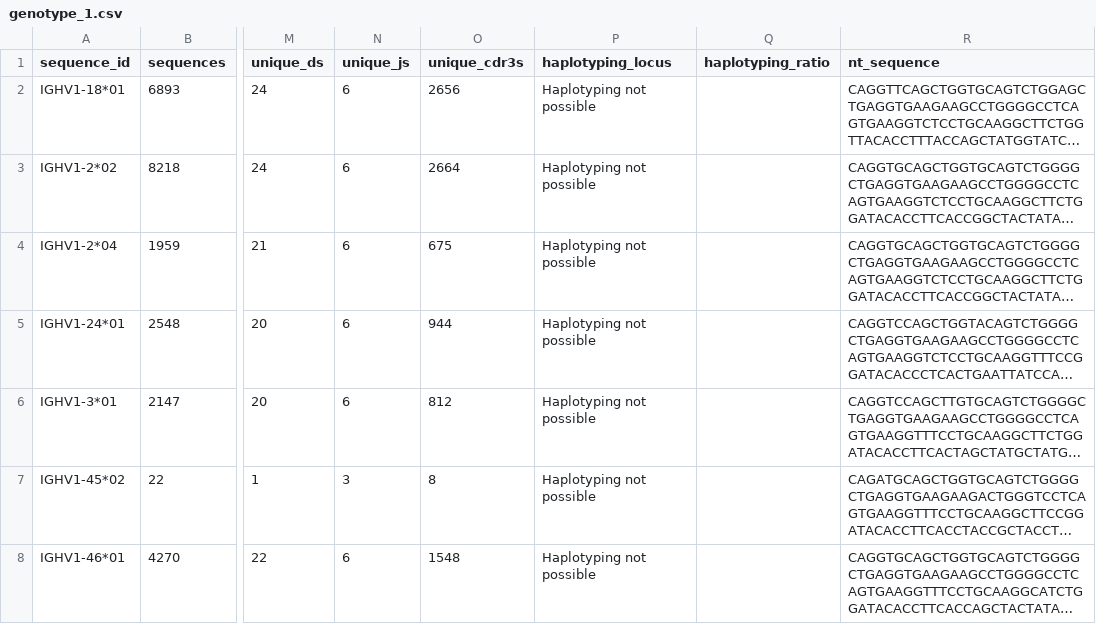
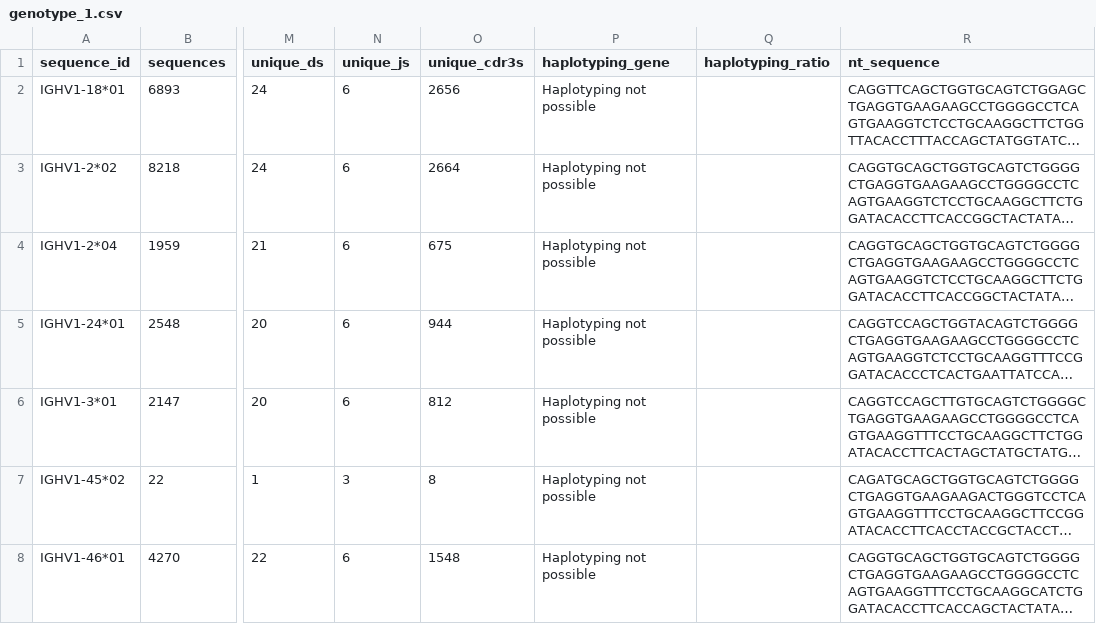
Before and after one commit to airr-community/ogrdb, a CSV file: static/docs/genotype_1.csv, drawn as a sheet; only a part is shown, gaps mark what is left out; long unchanged cells end in …; the diff names each change by its address in the sheet, - before the commit and + after, or states it on an @@ line.

```diff
--- a/static/docs/genotype_1.csv
+++ b/static/docs/genotype_1.csv
-P1: haplotyping_locus
+P1: haplotyping_gene
```
Also changed, not shown: static/templates/genotype_fields.csv, static/templates/genotype_template.csv, 3 other files.
